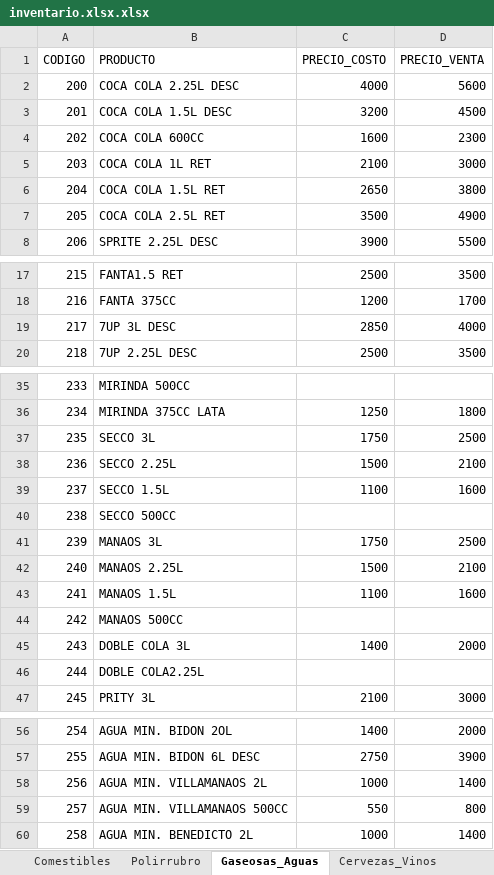
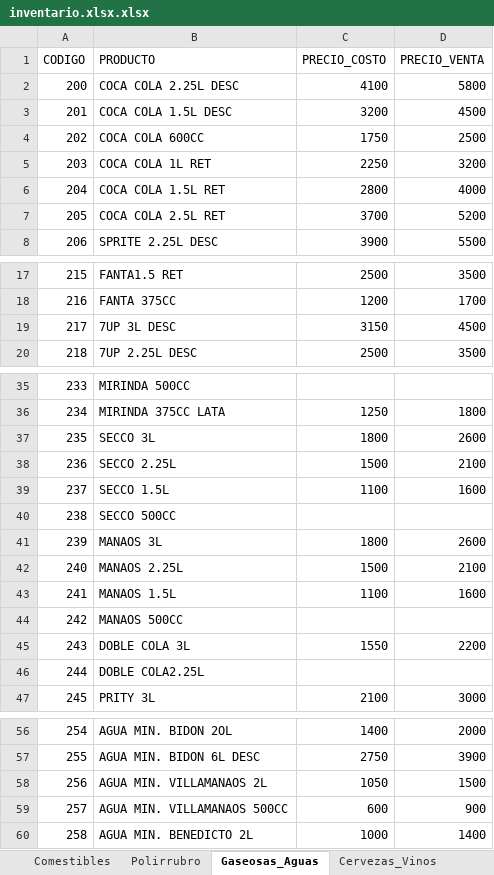
Before and after one commit to choyrodrigo03-alt/quiosco-el-tio, an Excel workbook: inventario.xlsx.xlsx, sheet Gaseosas_Aguas, drawn as a sheet; only a part is shown, gaps mark what is left out; values as stored, in another font and other column widths than the file's, no borders; the diff covers the shown part only; the diff names each change by its address in the sheet, - before the commit and + after, or states it on an @@ line.

```diff
--- a/inventario.xlsx.xlsx (sheet Gaseosas_Aguas)
+++ b/inventario.xlsx.xlsx (sheet Gaseosas_Aguas)
-C2 (PRECIO_COSTO): 4000
+C2 (PRECIO_COSTO): 4100
-D2 (PRECIO_VENTA): 5600
+D2 (PRECIO_VENTA): 5800
-C4 (PRECIO_COSTO): 1600
+C4 (PRECIO_COSTO): 1750
-D4 (PRECIO_VENTA): 2300
+D4 (PRECIO_VENTA): 2500
-C5 (PRECIO_COSTO): 2100
+C5 (PRECIO_COSTO): 2250
-D5 (PRECIO_VENTA): 3000
+D5 (PRECIO_VENTA): 3200
-C6 (PRECIO_COSTO): 2650
+C6 (PRECIO_COSTO): 2800
-D6 (PRECIO_VENTA): 3800
+D6 (PRECIO_VENTA): 4000
-C7 (PRECIO_COSTO): 3500
+C7 (PRECIO_COSTO): 3700
-D7 (PRECIO_VENTA): 4900
+D7 (PRECIO_VENTA): 5200
-C19 (PRECIO_COSTO): 2850
+C19 (PRECIO_COSTO): 3150
-D19 (PRECIO_VENTA): 4000
+D19 (PRECIO_VENTA): 4500
-C37 (PRECIO_COSTO): 1750
+C37 (PRECIO_COSTO): 1800
-D37 (PRECIO_VENTA): 2500
+D37 (PRECIO_VENTA): 2600
-C41 (PRECIO_COSTO): 1750
+C41 (PRECIO_COSTO): 1800
-D41 (PRECIO_VENTA): 2500
+D41 (PRECIO_VENTA): 2600
-C45 (PRECIO_COSTO): 1400
+C45 (PRECIO_COSTO): 1550
-D45 (PRECIO_VENTA): 2000
+D45 (PRECIO_VENTA): 2200
-C58 (PRECIO_COSTO): 1000
+C58 (PRECIO_COSTO): 1050
-D58 (PRECIO_VENTA): 1400
+D58 (PRECIO_VENTA): 1500
-C59 (PRECIO_COSTO): 550
+C59 (PRECIO_COSTO): 600
-D59 (PRECIO_VENTA): 800
+D59 (PRECIO_VENTA): 900
```
Also changed, not shown: 4 edited cells elsewhere in this sheet, sheet Golosinas, sheet Comestibles, sheet Cervezas_Vinos, other sheet tabs.
